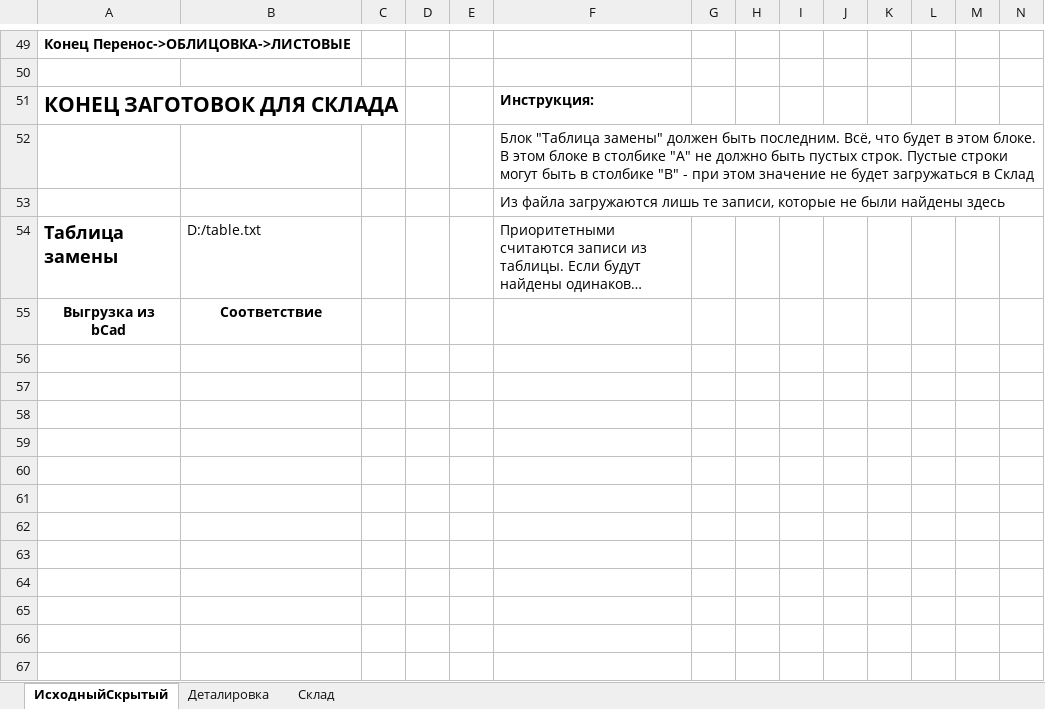
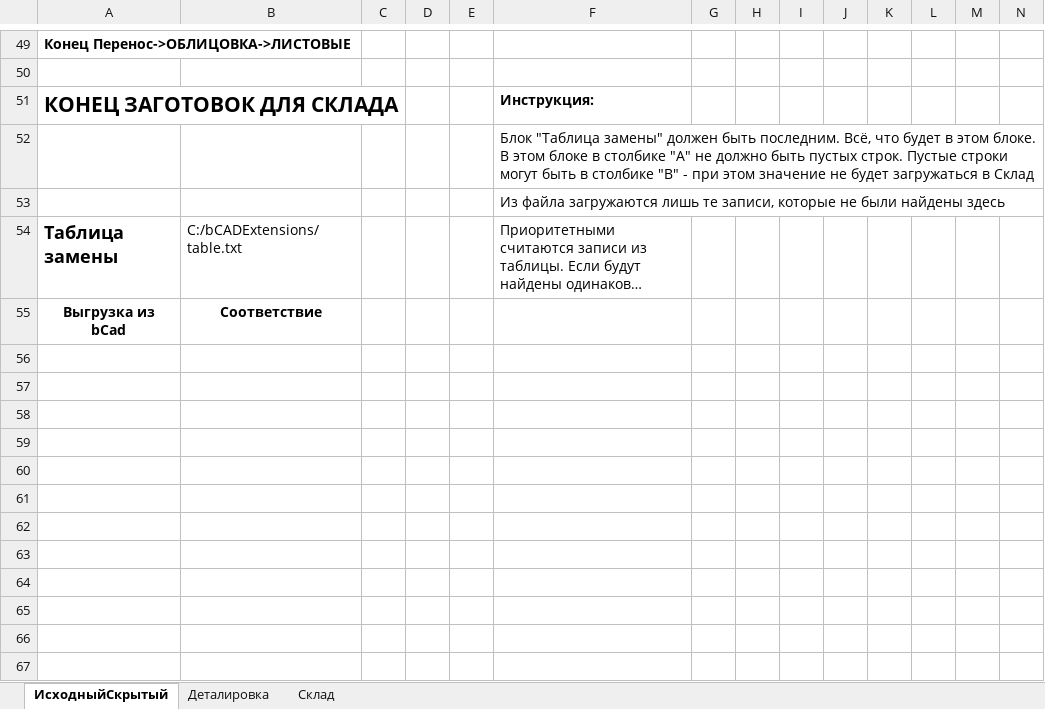
Before and after one commit to Skiffax/tehnologSochi, an Excel workbook: Деталировка+Склад. tehnolog5.xlsm, sheet ИсходныйСкрытый, drawn as a sheet; only a part is shown, gaps mark what is left out; the shorter side is filled out with more unchanged rows; long unchanged cells end in …; values as stored, in another font and other column widths than the file's, no borders; charts and pictures and conditional formats not drawn; rows hold the shown columns only; the diff names each change by its address in the sheet, - before the commit and + after, or states it on an @@ line.

```diff
--- a/Деталировка+Склад. tehnolog5.xlsm (sheet ИсходныйСкрытый)
+++ b/Деталировка+Склад. tehnolog5.xlsm (sheet ИсходныйСкрытый)
-B54: D:/table.txt
+B54: C:/bCADExtensions/table.txt
+row 56: (empty)
+row 57: (empty)
+row 58: (empty)
+row 59: (empty)
+row 60: (empty)
```
Also changed, not shown: sheet Деталировка, formulas that keep their value, charts or pictures.
